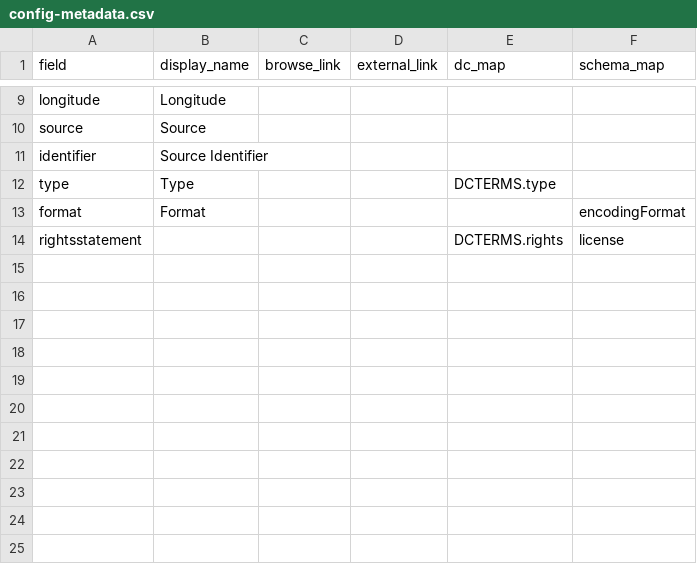
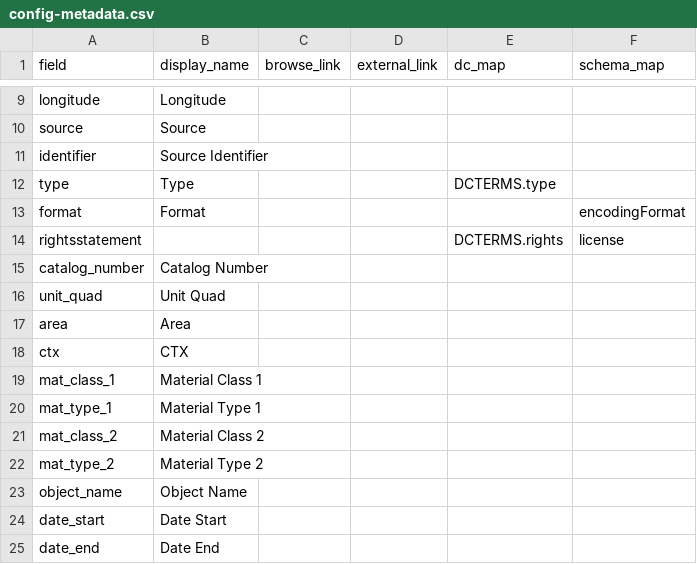
Before and after one commit to thecdil/ipa-mhs, a CSV file: _data/config-metadata.csv, drawn as a sheet; only a part is shown, gaps mark what is left out.

```diff
--- a/_data/config-metadata.csv
+++ b/_data/config-metadata.csv
@@ -14 +14,12 @@ format,Format,,,,encodingFormat
 rightsstatement,,,,DCTERMS.rights,license
+catalog_number,Catalog Number,
+unit_quad,Unit Quad,
+area,Area,
+ctx,CTX,
+mat_class_1,Material Class 1,
+mat_type_1,Material Type 1,
+mat_class_2,Material Class 2,
+mat_type_2,Material Type 2,
+object_name,Object Name,
+date_start,Date Start,
+date_end,Date End,
```
Also changed, not shown: 3 other files.
